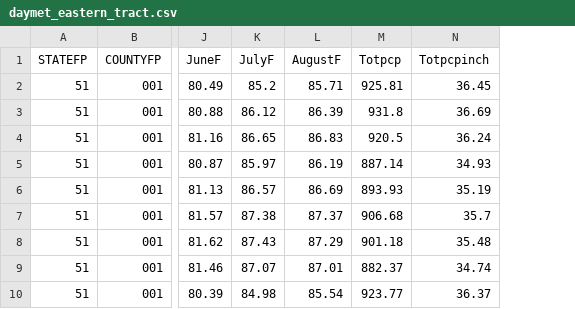
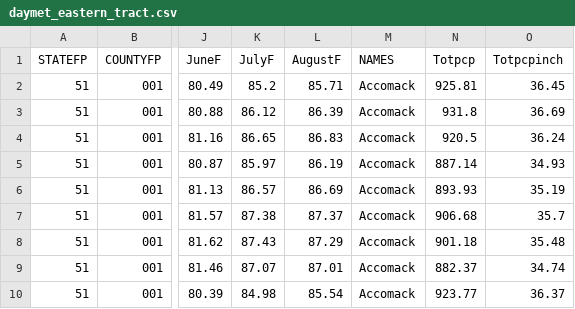
Before and after one commit to virginiaequitycenter/summer-sandbox, a CSV file: eastern_shore_collection/data/daymet_eastern_tract.csv, drawn as a sheet; only a part is shown, gaps mark what is left out; the diff names each change by its address in the sheet, - before the commit and + after, or states it on an @@ line.

```diff
--- a/eastern_shore_collection/data/daymet_eastern_tract.csv
+++ b/eastern_shore_collection/data/daymet_eastern_tract.csv
+column M (NAMES), rows 2-10: all Accomack
```
Also changed, not shown: cville_region_collection/data/daymet_cville_tract.csv, eastern_shore_collection/data/daymet_eastern_blkgrps.csv, 19 other files.
